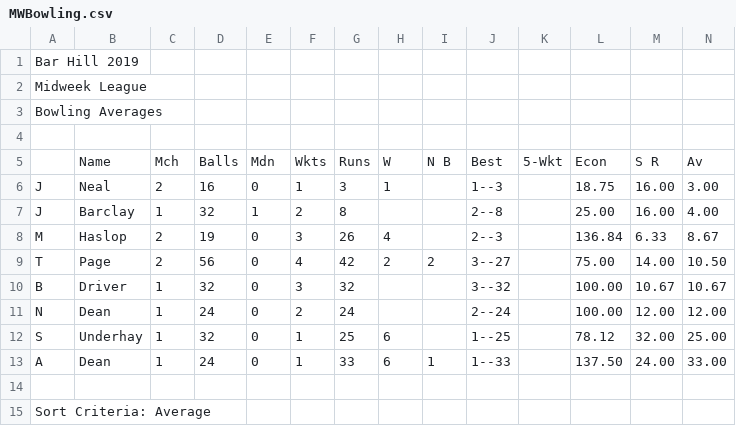
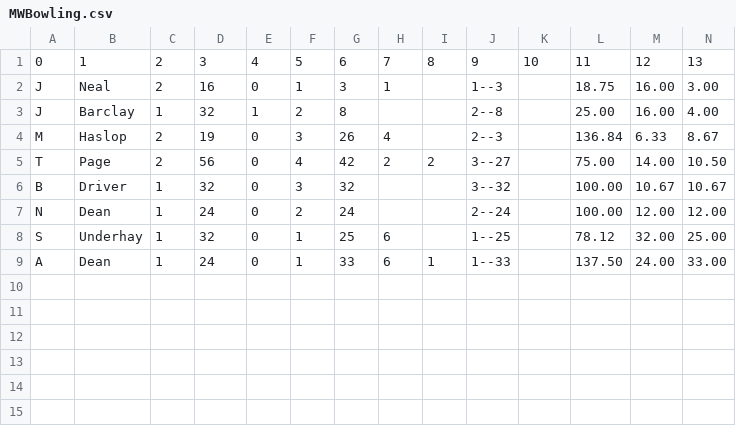
Before and after one commit to barhillcricket/bhcc, a CSV file: archive/2019/stats/MWBowling.csv, drawn as a sheet; removed rows and columns are numbered as before the commit, all else as after; the diff names each change by its address in the sheet, - before the commit and + after, or states it on an @@ line.

```diff
--- a/archive/2019/stats/MWBowling.csv
+++ b/archive/2019/stats/MWBowling.csv
-row 1: Bar Hill 2019
-row 2: Midweek League
-row 3: Bowling Averages
-row 1: (empty)
+row 1: 0 | 1 | 2 | 3 | 4 | 5 | 6 | 7 | 8 | 9 | 10 | 11 | 12 | 13
-row 5:  | Name | Mch | Balls | Mdn | Wkts | Runs | W | N B | Best | 5-Wkt | Econ | S R | Av
-row 14: (empty)
-row 15: Sort Criteria: Average
```
Also changed, not shown: archive/2019/stats/MWBatting.csv, 2 other files.
